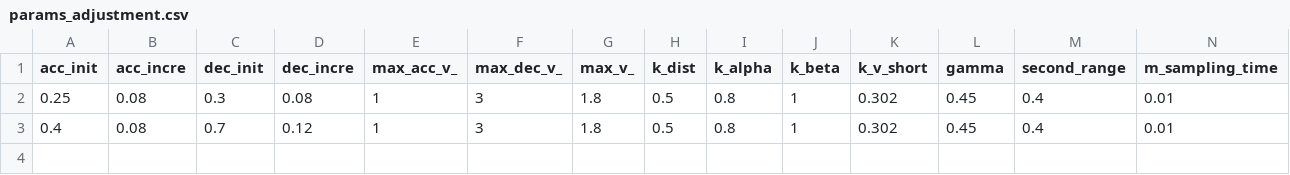
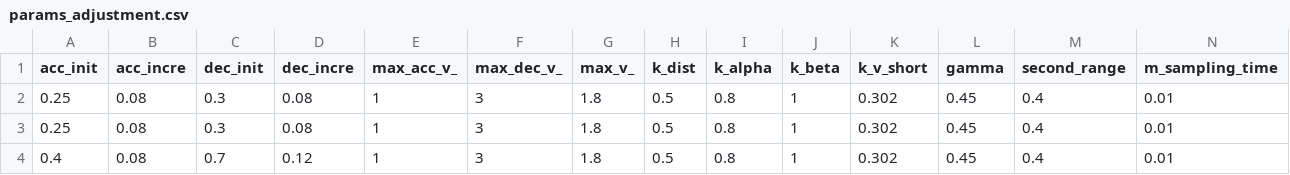
Before and after one commit to MartianInStardust/kubot_simulation, a CSV file: params_adjustment.csv, drawn as a sheet; the diff names each change by its address in the sheet, - before the commit and + after, or states it on an @@ line.

```diff
--- a/params_adjustment.csv
+++ b/params_adjustment.csv
+row 3: 0.25 | 0.08 | 0.3 | 0.08 | 1 | 3 | 1.8 | 0.5 | 0.8 | 1 | 0.302 | 0.45 | 0.4 | 0.01
```
Also changed, not shown: 2 other files.
